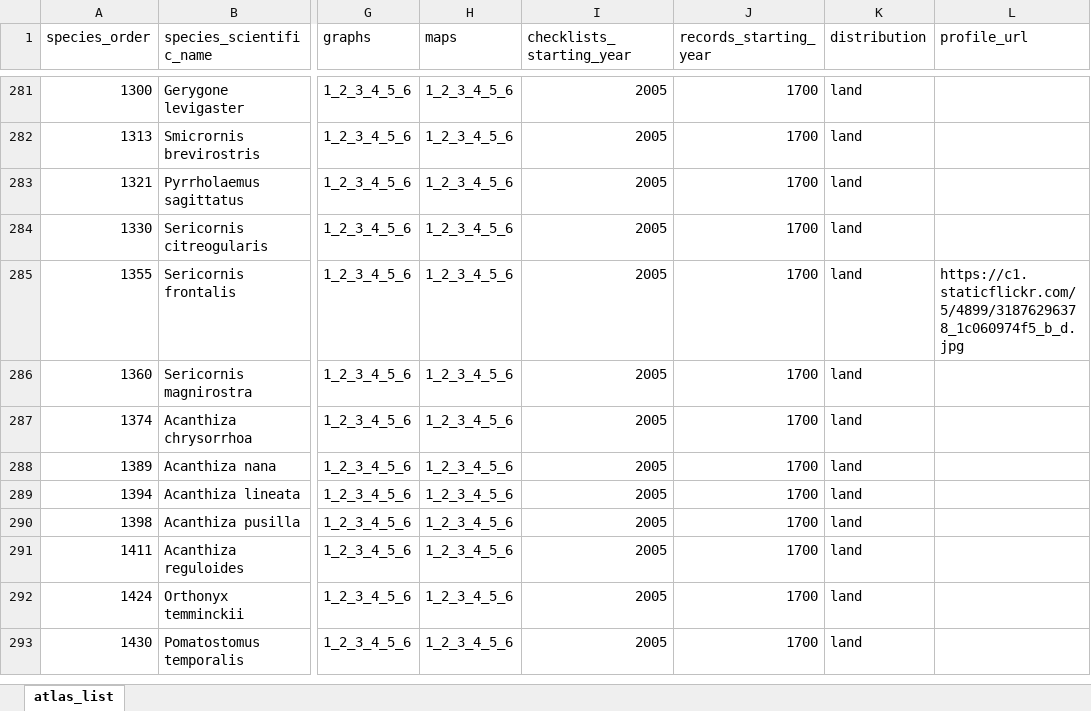
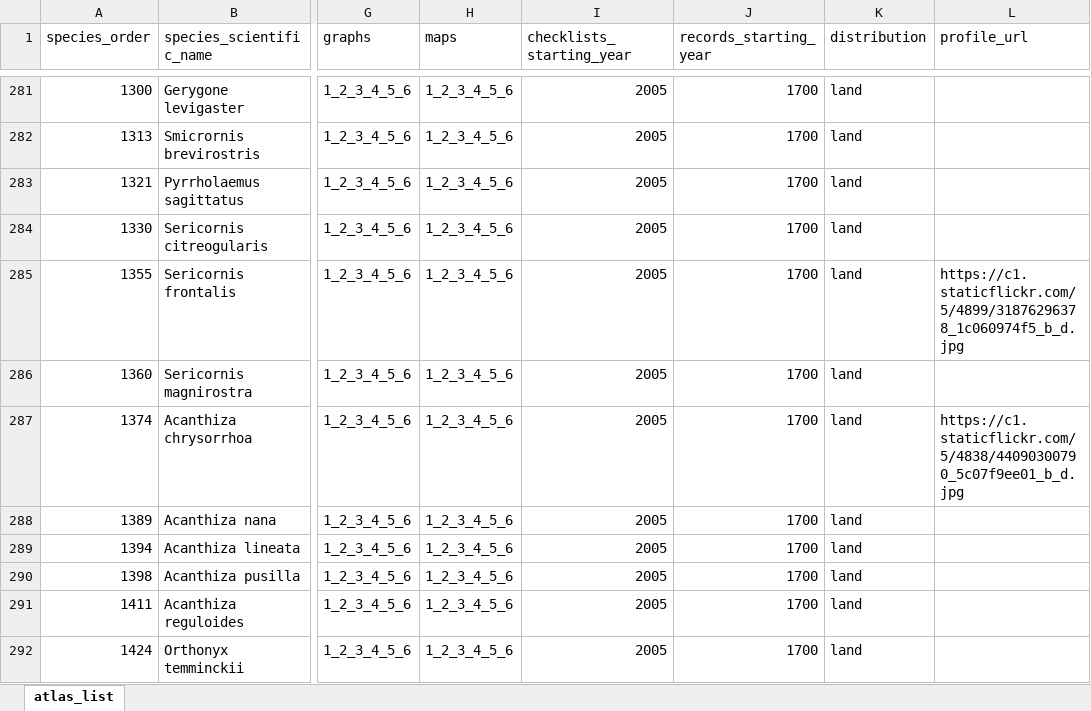
Before and after one commit to bird-team/brisbane-bird-atlas, an Excel workbook: data/species/atlas_list.xlsx, sheet atlas_list, drawn as a sheet; only a part is shown, gaps mark what is left out; the shorter side is filled out with more unchanged rows; values as stored, in another font and other column widths than the file's, no borders; the diff names each change by its address in the sheet, - before the commit and + after, or states it on an @@ line.

Commit message:
added yellow-rumped thornbill pic

```diff
--- a/data/species/atlas_list.xlsx (sheet atlas_list)
+++ b/data/species/atlas_list.xlsx (sheet atlas_list)
-L287 (profile_url): (empty)
+L287 (profile_url): https://c1.staticflickr.com/5/4838/44090300790_5c07f9ee01_b_d.jpg
```
